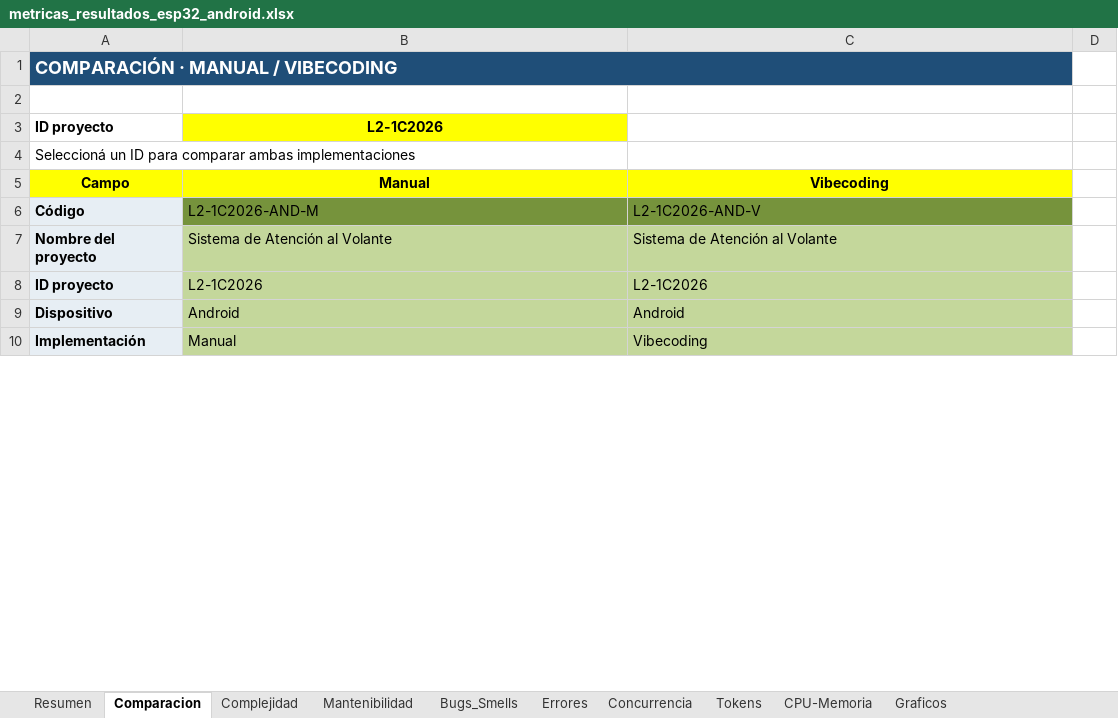
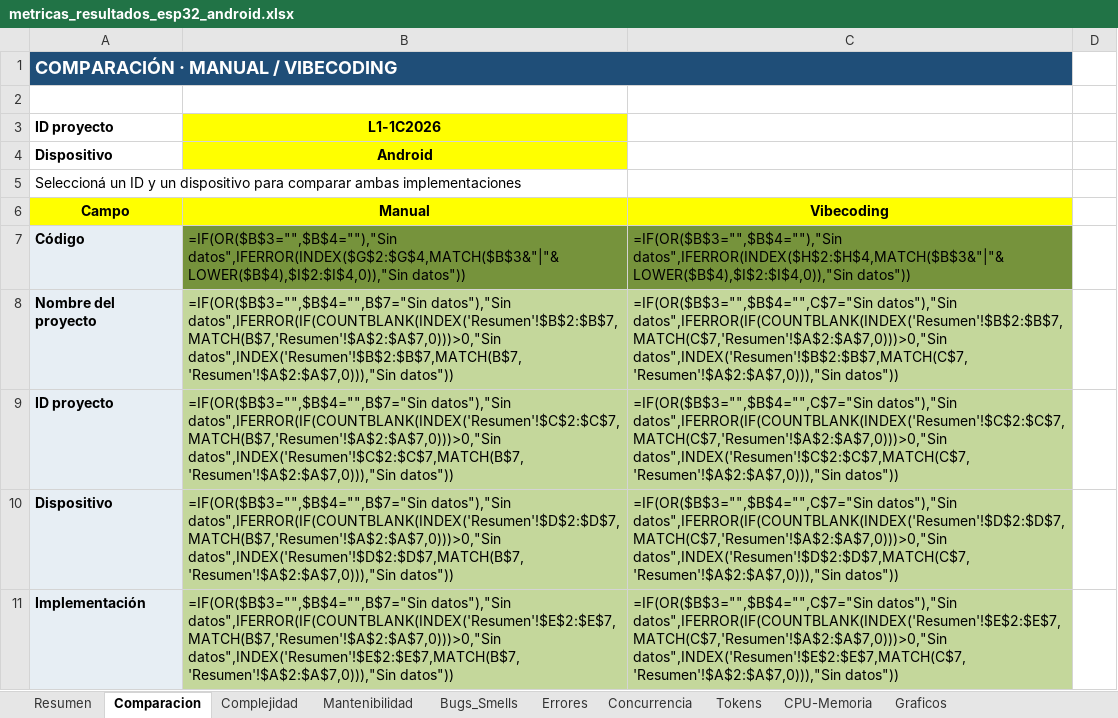
Before and after one commit to soa-pc-unlam/proyecto_code_ia, an Excel workbook: medidor de metricas/automatizacion_completa/metricas_resultados_esp32_android.xlsx, sheet Comparacion, drawn as a sheet; only a part is shown; values as stored, in another font and other column widths than the file's, no borders; formulas without a stored value are shown as written; conditional formats not drawn; addresses are those after the commit; the diff covers the shown part only; the diff names each change by its address in the sheet, - before the commit and + after, or states it on an @@ line.

Commit message:
se realizo la busqueda de proyectos para comparar en la hoja comparacion segun el codigo del proyecto y el dispostivo

```diff
--- a/medidor de metricas/automatizacion_completa/metricas_resultados_esp32_android.xlsx (sheet Comparacion)
+++ b/medidor de metricas/automatizacion_completa/metricas_resultados_esp32_android.xlsx (sheet Comparacion)
-B3: L2-1C2026
+B3: L1-1C2026
+row 4: Dispositivo | Android
-A5: …un ID para comparar…
+A5: …un ID y un dispositivo para comparar…
-B7: L2-1C2026-AND-M
+B7: =IF(OR($B$3="",$B$4=""),"Sin datos",IFERROR(INDEX($G$2:$G$4,MATCH($B$3&"|"&LOWER($B$4),$I$2:$I$4,0)),"Sin datos"))
-C7: L2-1C2026-AND-V
+C7: =IF(OR($B$3="",$B$4=""),"Sin datos",IFERROR(INDEX($H$2:$H$4,MATCH($B$3&"|"&LOWER($B$4),$I$2:$I$4,0)),"Sin datos"))
-B8: Sistema de Atención al Volante
+B8: =IF(OR($B$3="",$B$4="",B$7="Sin datos"),"Sin datos",IFERROR(IF(COUNTBLANK(INDEX('Resumen'!$B$2:$B$7,MATCH(B$7,'Resumen'!$A$2:$A$7,0)))>0,"Sin datos",INDEX('Resumen'!$B$2:$B$7,MATCH(B$7,'Resumen'!$A$2:$A$7,0))),"Sin datos"))
-C8: Sistema de Atención al Volante
+C8: =IF(OR($B$3="",$B$4="",C$7="Sin datos"),"Sin datos",IFERROR(IF(COUNTBLANK(INDEX('Resumen'!$B$2:$B$7,MATCH(C$7,'Resumen'!$A$2:$A$7,0)))>0,"Sin datos",INDEX('Resumen'!$B$2:$B$7,MATCH(C$7,'Resumen'!$A$2:$A$7,0))),"Sin datos"))
-B9: L2-1C2026
+B9: =IF(OR($B$3="",$B$4="",B$7="Sin datos"),"Sin datos",IFERROR(IF(COUNTBLANK(INDEX('Resumen'!$C$2:$C$7,MATCH(B$7,'Resumen'!$A$2:$A$7,0)))>0,"Sin datos",INDEX('Resumen'!$C$2:$C$7,MATCH(B$7,'Resumen'!$A$2:$A$7,0))),"Sin datos"))
-C9: L2-1C2026
+C9: =IF(OR($B$3="",$B$4="",C$7="Sin datos"),"Sin datos",IFERROR(IF(COUNTBLANK(INDEX('Resumen'!$C$2:$C$7,MATCH(C$7,'Resumen'!$A$2:$A$7,0)))>0,"Sin datos",INDEX('Resumen'!$C$2:$C$7,MATCH(C$7,'Resumen'!$A$2:$A$7,0))),"Sin datos"))
-B10: Android
+B10: =IF(OR($B$3="",$B$4="",B$7="Sin datos"),"Sin datos",IFERROR(IF(COUNTBLANK(INDEX('Resumen'!$D$2:$D$7,MATCH(B$7,'Resumen'!$A$2:$A$7,0)))>0,"Sin datos",INDEX('Resumen'!$D$2:$D$7,MATCH(B$7,'Resumen'!$A$2:$A$7,0))),"Sin datos"))
-C10: Android
+C10: =IF(OR($B$3="",$B$4="",C$7="Sin datos"),"Sin datos",IFERROR(IF(COUNTBLANK(INDEX('Resumen'!$D$2:$D$7,MATCH(C$7,'Resumen'!$A$2:$A$7,0)))>0,"Sin datos",INDEX('Resumen'!$D$2:$D$7,MATCH(C$7,'Resumen'!$A$2:$A$7,0))),"Sin datos"))
-B11: Manual
+B11: =IF(OR($B$3="",$B$4="",B$7="Sin datos"),"Sin datos",IFERROR(IF(COUNTBLANK(INDEX('Resumen'!$E$2:$E$7,MATCH(B$7,'Resumen'!$A$2:$A$7,0)))>0,"Sin datos",INDEX('Resumen'!$E$2:$E$7,MATCH(B$7,'Resumen'!$A$2:$A$7,0))),"Sin datos"))
-C11: Vibecoding
+C11: =IF(OR($B$3="",$B$4="",C$7="Sin datos"),"Sin datos",IFERROR(IF(COUNTBLANK(INDEX('Resumen'!$E$2:$E$7,MATCH(C$7,'Resumen'!$A$2:$A$7,0)))>0,"Sin datos",INDEX('Resumen'!$E$2:$E$7,MATCH(C$7,'Resumen'!$A$2:$A$7,0))),"Sin datos"))
```
Also changed, not shown: 36 edited cells elsewhere in this sheet, sheet Resumen, sheet Errores, hidden cells, charts or pictures, medidor de metricas/automatizacion_completa/metricas_resultados_pc.xlsx, 2 other files.
